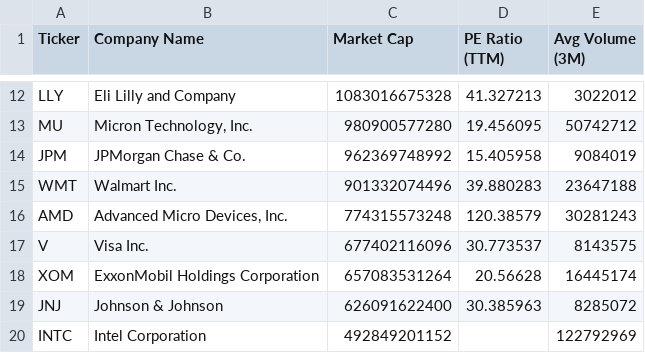
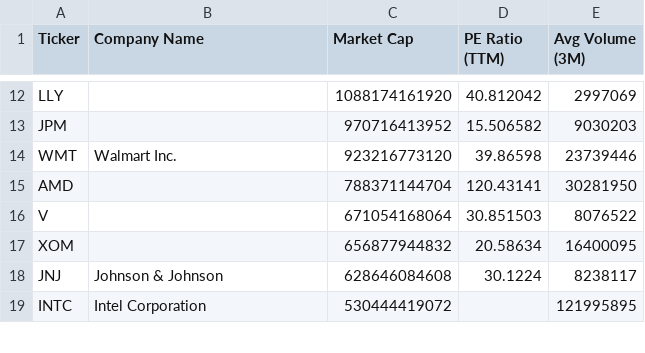
Before and after one commit to NK-Mikey/Stock-Market-Dashboard, a CSV file: data/fundamentals.csv, drawn as a sheet; only a part is shown, gaps mark what is left out; removed rows and columns are numbered as before the commit, all else as after; the diff covers the shown part only; the diff names each change by its address in the sheet, - before the commit and + after, or states it on an @@ line.

```diff
--- a/data/fundamentals.csv
+++ b/data/fundamentals.csv
-B12 (Company Name): Eli Lilly and Company
+B12 (Company Name): (empty)
-C12 (Market Cap): 1083016675328
+C12 (Market Cap): 1088174161920
-D12 (PE Ratio (TTM)): 41.327213
+D12 (PE Ratio (TTM)): 40.812042
-E12 (Avg Volume (3M)): 3022012
+E12 (Avg Volume (3M)): 2997069
-row 13: MU | Micron Technology, Inc. | 980900577280 | 19.456095 | 50742712
-B13 (Company Name): JPMorgan Chase & Co.
+B13 (Company Name): (empty)
-C13 (Market Cap): 962369748992
+C13 (Market Cap): 970716413952
-D13 (PE Ratio (TTM)): 15.405958
+D13 (PE Ratio (TTM)): 15.506582
-E13 (Avg Volume (3M)): 9084019
+E13 (Avg Volume (3M)): 9030203
-C14 (Market Cap): 901332074496
+C14 (Market Cap): 923216773120
-D14 (PE Ratio (TTM)): 39.880283
+D14 (PE Ratio (TTM)): 39.86598
-E14 (Avg Volume (3M)): 23647188
+E14 (Avg Volume (3M)): 23739446
-B15 (Company Name): Advanced Micro Devices, Inc.
+B15 (Company Name): (empty)
-C15 (Market Cap): 774315573248
+C15 (Market Cap): 788371144704
-D15 (PE Ratio (TTM)): 120.38579
+D15 (PE Ratio (TTM)): 120.43141
-E15 (Avg Volume (3M)): 30281243
+E15 (Avg Volume (3M)): 30281950
-B16 (Company Name): Visa Inc.
+B16 (Company Name): (empty)
-C16 (Market Cap): 677402116096
+C16 (Market Cap): 671054168064
-D16 (PE Ratio (TTM)): 30.773537
+D16 (PE Ratio (TTM)): 30.851503
-E16 (Avg Volume (3M)): 8143575
+E16 (Avg Volume (3M)): 8076522
-B17 (Company Name): ExxonMobil Holdings Corporation
+B17 (Company Name): (empty)
-C17 (Market Cap): 657083531264
+C17 (Market Cap): 656877944832
-D17 (PE Ratio (TTM)): 20.56628
+D17 (PE Ratio (TTM)): 20.58634
-E17 (Avg Volume (3M)): 16445174
+E17 (Avg Volume (3M)): 16400095
-C18 (Market Cap): 626091622400
+C18 (Market Cap): 628646084608
-D18 (PE Ratio (TTM)): 30.385963
+D18 (PE Ratio (TTM)): 30.1224
-E18 (Avg Volume (3M)): 8285072
+E18 (Avg Volume (3M)): 8238117
-C19 (Market Cap): 492849201152
+C19 (Market Cap): 530444419072
-E19 (Avg Volume (3M)): 122792969
+E19 (Avg Volume (3M)): 121995895
```
Also changed, not shown: 3 added rows, 2 removed rows and 44 edited cells elsewhere in this file, data/dim_stock.csv, 1 other file.
